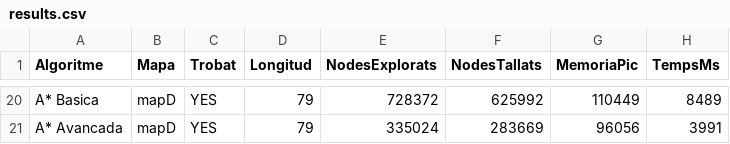
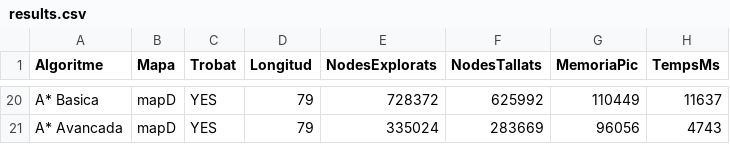
Before and after one commit to pau-campillos/PROP-Act1, a CSV file: results.csv, drawn as a sheet; only a part is shown, gaps mark what is left out; the diff covers the shown part only; the diff names each change by its address in the sheet, - before the commit and + after, or states it on an @@ line.

```diff
--- a/results.csv
+++ b/results.csv
-H20 (TempsMs): 8489
+H20 (TempsMs): 11637
-H21 (TempsMs): 3991
+H21 (TempsMs): 4743
```
Also changed, not shown: 4 added rows, 4 removed rows and 24 edited cells elsewhere in this file, 8 other files.
